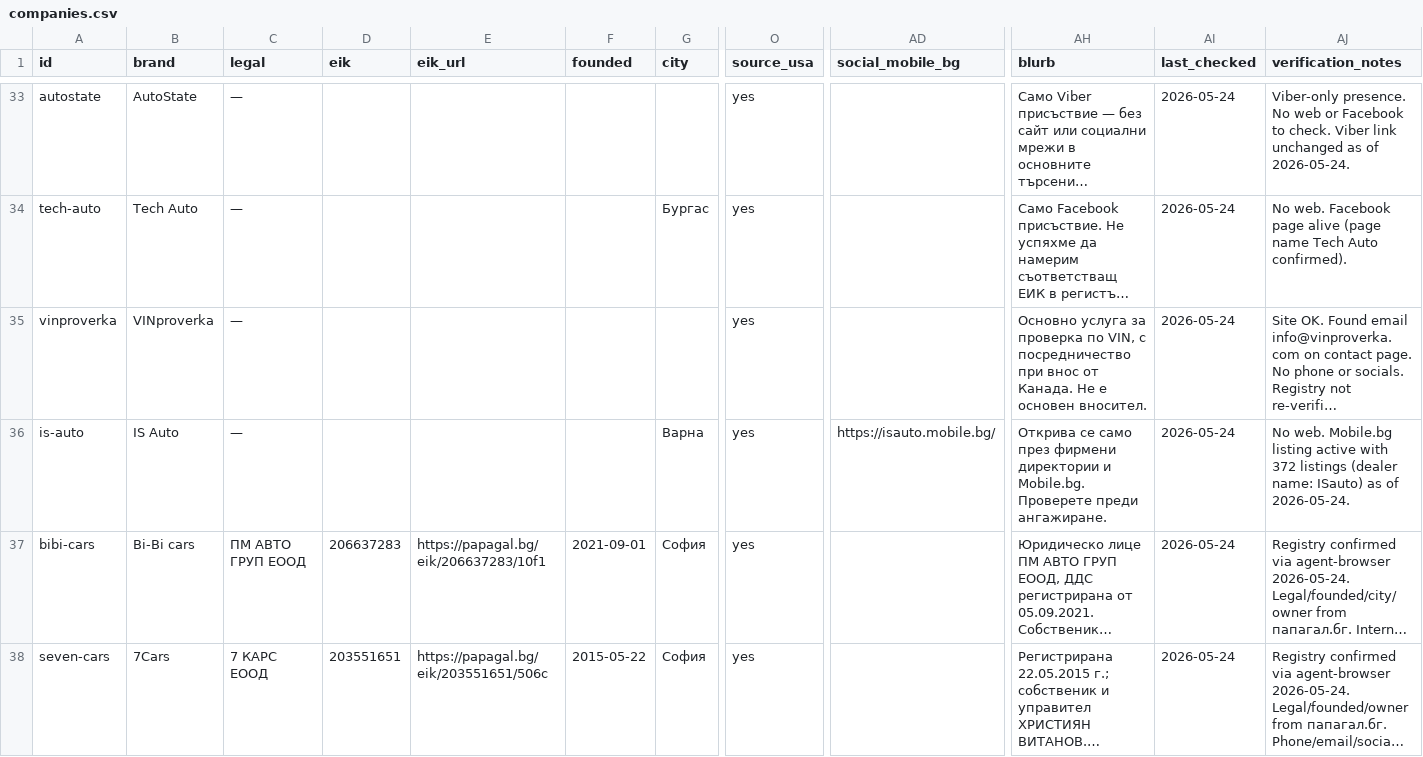
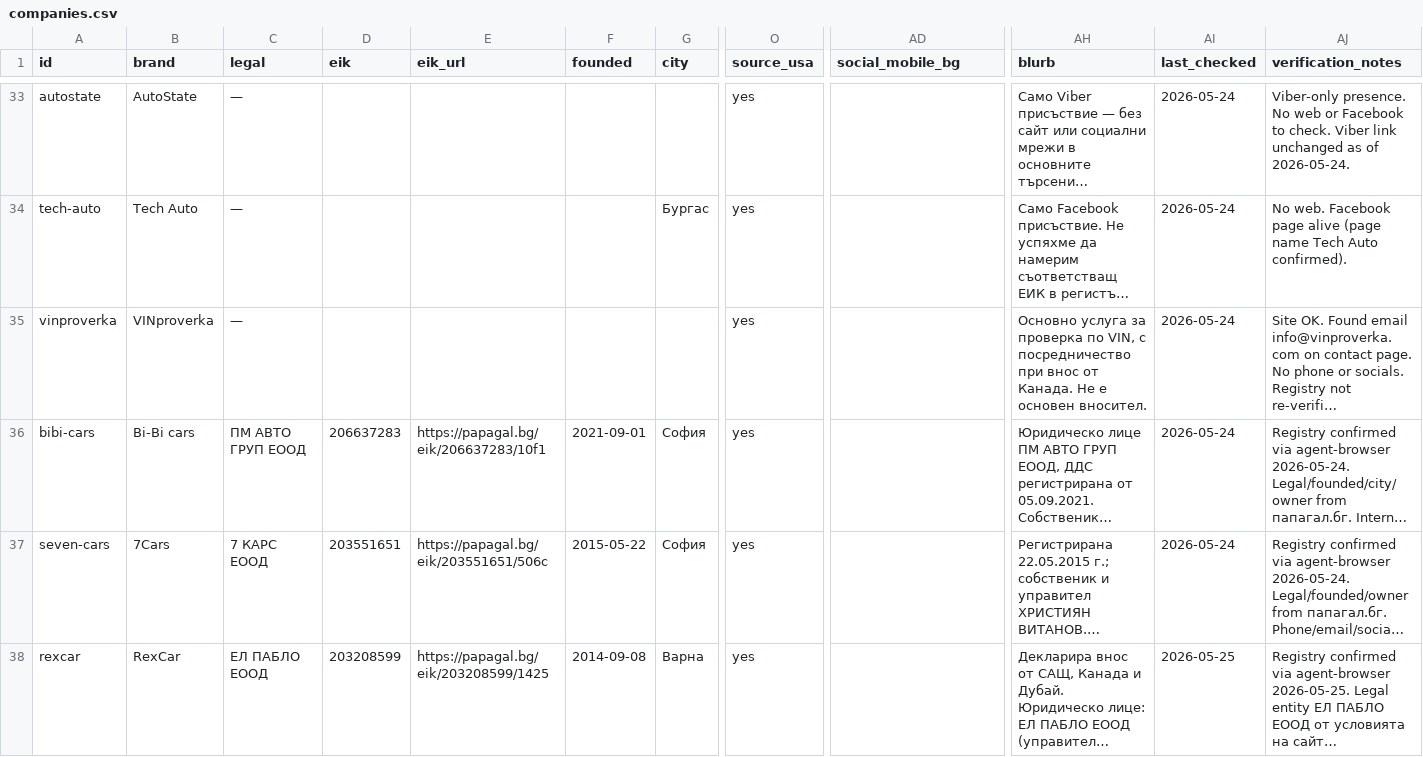
Before and after one commit to dobrinov/kolaotamerika, a CSV file: companies.csv, drawn as a sheet; only a part is shown, gaps mark what is left out; the shorter side is filled out with more unchanged rows; long unchanged cells end in …; rows hold the shown columns only; the diff names each change by its address in the sheet, - before the commit and + after, or states it on an @@ line.

```diff
--- a/companies.csv
+++ b/companies.csv
-row 36: is-auto | IS Auto | — |  |  |  | Варна | yes | https://isauto.mobile.bg/ | Открива се само през фирмени директории и Mobile.bg. Проверете преди ангажиране. | 2026-05-24 | No web. Mobile.bg listing active with 372 listings (dealer name: ISauto) as of 2026-05-24.
```
Also changed, not shown: 1 other file.
